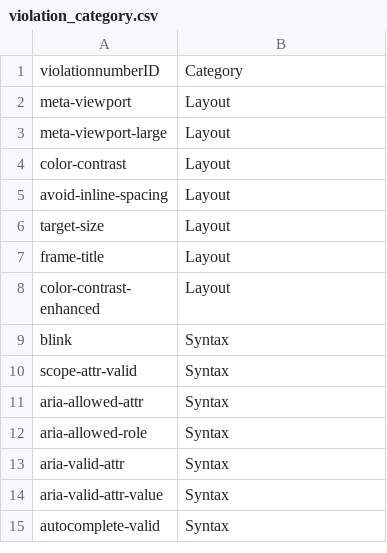
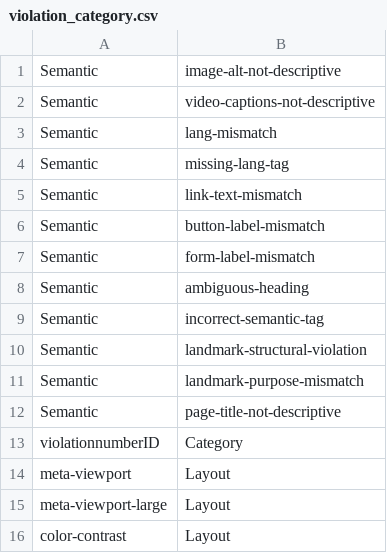
Before and after one commit to shuaibw/cse6302project, a CSV file: data/violation_category.csv, drawn as a sheet; only a part is shown; the shorter side is filled out with more unchanged rows; the diff names each change by its address in the sheet, - before the commit and + after, or states it on an @@ line.

Commit message:
Update violation_category.csv

```diff
--- a/data/violation_category.csv
+++ b/data/violation_category.csv
+row 1: Semantic | image-alt-not-descriptive
+row 2: Semantic | video-captions-not-descriptive
+row 3: Semantic | lang-mismatch
+row 4: Semantic | missing-lang-tag
+row 5: Semantic | link-text-mismatch
+row 6: Semantic | button-label-mismatch
+row 7: Semantic | form-label-mismatch
+row 8: Semantic | ambiguous-heading
+row 9: Semantic | incorrect-semantic-tag
+row 10: Semantic | landmark-structural-violation
+row 11: Semantic | landmark-purpose-mismatch
+row 12: Semantic | page-title-not-descriptive
```
